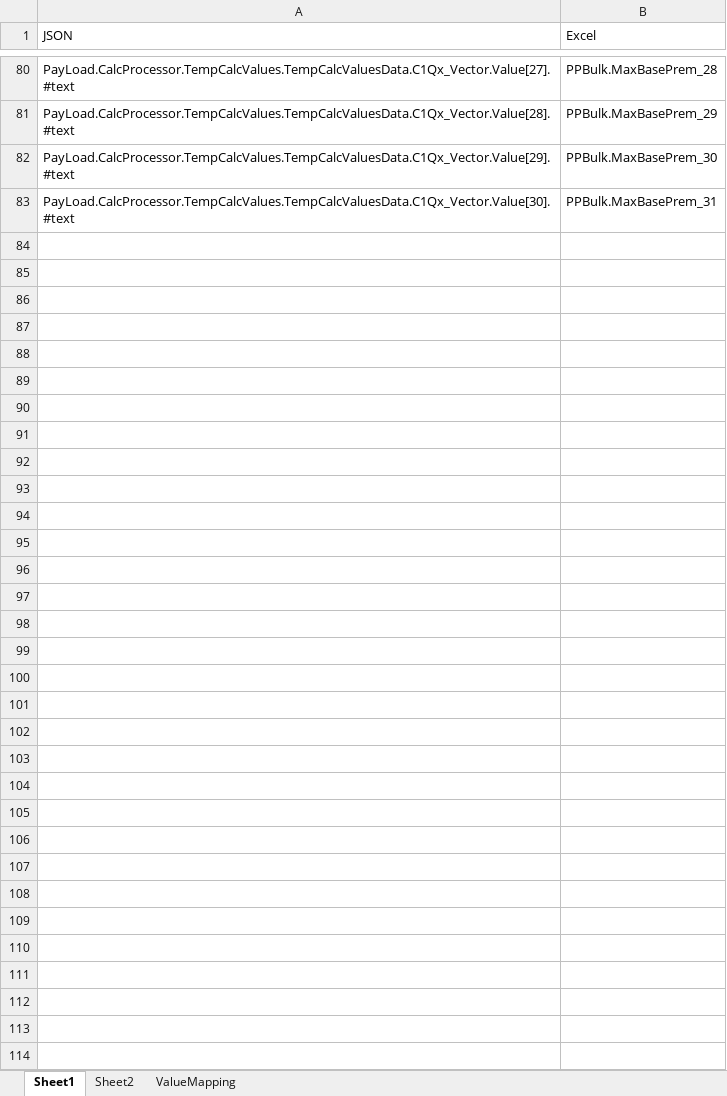
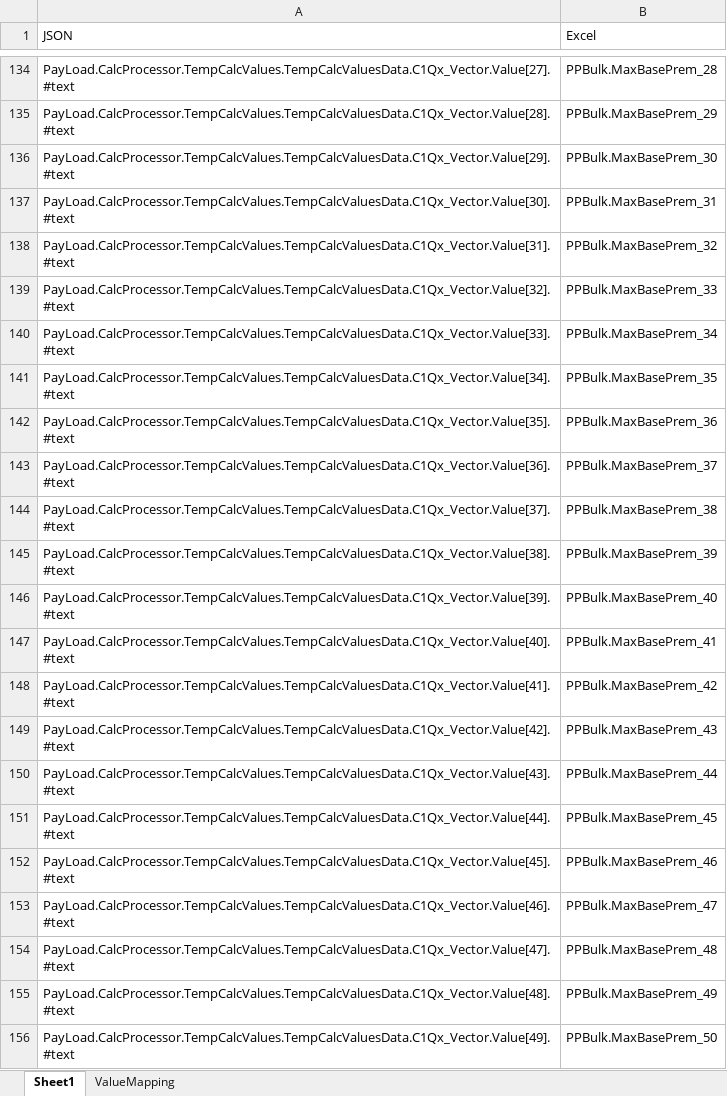
Before and after one commit to Manjusha4518/TestGit, an Excel workbook: PP_Mapping1.xlsx, sheet Sheet1, drawn as a sheet; only a part is shown, gaps mark what is left out; values as stored, in another font and other column widths than the file's, no borders; the diff covers the shown part only; the diff names each change by its address in the sheet, - before the commit and + after, or states it on an @@ line.

```diff
--- a/PP_Mapping1.xlsx (sheet Sheet1)
+++ b/PP_Mapping1.xlsx (sheet Sheet1)
-sheet tab: Sheet2
+row 138: PayLoad.CalcProcessor.TempCalcValues.TempCalcValuesData.C1Qx_Vector.Value[31].#text | PPBulk.MaxBasePrem_32
+row 139: PayLoad.CalcProcessor.TempCalcValues.TempCalcValuesData.C1Qx_Vector.Value[32].#text | PPBulk.MaxBasePrem_33
+row 140: PayLoad.CalcProcessor.TempCalcValues.TempCalcValuesData.C1Qx_Vector.Value[33].#text | PPBulk.MaxBasePrem_34
+row 141: PayLoad.CalcProcessor.TempCalcValues.TempCalcValuesData.C1Qx_Vector.Value[34].#text | PPBulk.MaxBasePrem_35
+row 142: PayLoad.CalcProcessor.TempCalcValues.TempCalcValuesData.C1Qx_Vector.Value[35].#text | PPBulk.MaxBasePrem_36
+row 143: PayLoad.CalcProcessor.TempCalcValues.TempCalcValuesData.C1Qx_Vector.Value[36].#text | PPBulk.MaxBasePrem_37
+row 144: PayLoad.CalcProcessor.TempCalcValues.TempCalcValuesData.C1Qx_Vector.Value[37].#text | PPBulk.MaxBasePrem_38
+row 145: PayLoad.CalcProcessor.TempCalcValues.TempCalcValuesData.C1Qx_Vector.Value[38].#text | PPBulk.MaxBasePrem_39
+row 146: PayLoad.CalcProcessor.TempCalcValues.TempCalcValuesData.C1Qx_Vector.Value[39].#text | PPBulk.MaxBasePrem_40
+row 147: PayLoad.CalcProcessor.TempCalcValues.TempCalcValuesData.C1Qx_Vector.Value[40].#text | PPBulk.MaxBasePrem_41
+row 148: PayLoad.CalcProcessor.TempCalcValues.TempCalcValuesData.C1Qx_Vector.Value[41].#text | PPBulk.MaxBasePrem_42
+row 149: PayLoad.CalcProcessor.TempCalcValues.TempCalcValuesData.C1Qx_Vector.Value[42].#text | PPBulk.MaxBasePrem_43
+row 150: PayLoad.CalcProcessor.TempCalcValues.TempCalcValuesData.C1Qx_Vector.Value[43].#text | PPBulk.MaxBasePrem_44
+row 151: PayLoad.CalcProcessor.TempCalcValues.TempCalcValuesData.C1Qx_Vector.Value[44].#text | PPBulk.MaxBasePrem_45
+row 152: PayLoad.CalcProcessor.TempCalcValues.TempCalcValuesData.C1Qx_Vector.Value[45].#text | PPBulk.MaxBasePrem_46
+row 153: PayLoad.CalcProcessor.TempCalcValues.TempCalcValuesData.C1Qx_Vector.Value[46].#text | PPBulk.MaxBasePrem_47
+row 154: PayLoad.CalcProcessor.TempCalcValues.TempCalcValuesData.C1Qx_Vector.Value[47].#text | PPBulk.MaxBasePrem_48
+row 155: PayLoad.CalcProcessor.TempCalcValues.TempCalcValuesData.C1Qx_Vector.Value[48].#text | PPBulk.MaxBasePrem_49
+row 156: PayLoad.CalcProcessor.TempCalcValues.TempCalcValuesData.C1Qx_Vector.Value[49].#text | PPBulk.MaxBasePrem_50
```
Also changed, not shown: 318 added rows and 4 removed rows elsewhere in this sheet, sheet ValueMapping, 1 other file.
